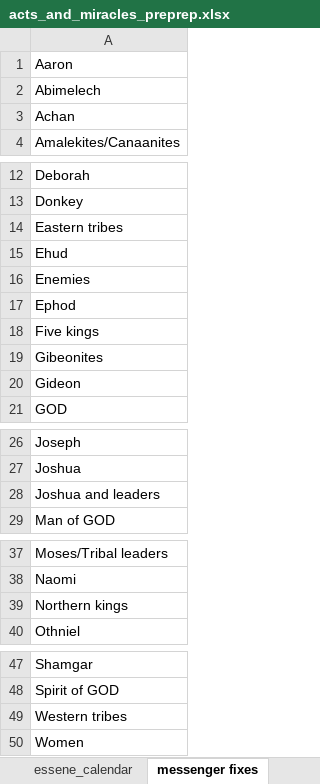
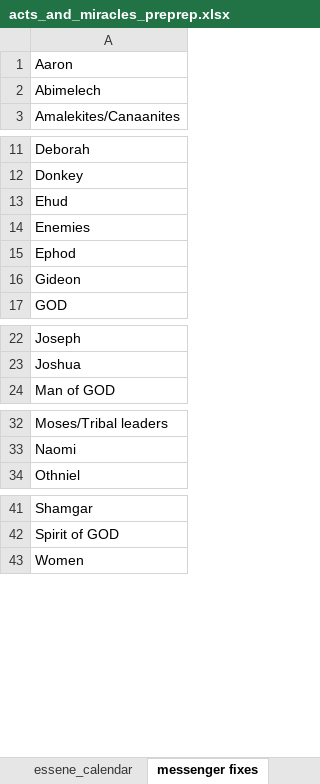
Before and after one commit to rkkocheran/patterns_within_the_bible, an Excel workbook: data/acts_and_miracles/acts_and_miracles_preprep.xlsx, sheet messenger fixes, drawn as a sheet; only a part is shown, gaps mark what is left out; values as stored, in another font and other column widths than the file's, no borders; the diff names each change by its address in the sheet, - before the commit and + after, or states it on an @@ line.

```diff
--- a/data/acts_and_miracles/acts_and_miracles_preprep.xlsx (sheet messenger fixes)
+++ b/data/acts_and_miracles/acts_and_miracles_preprep.xlsx (sheet messenger fixes)
-row 3: Achan
-row 14: Eastern tribes
-row 18: Five kings
-row 19: Gibeonites
-row 28: Joshua and leaders
-row 39: Northern kings
-row 49: Western tribes
```
Also changed, not shown: sheet acts_and_miracles, sheet claude_prompt, other sheet tabs, formulas that keep their value, 7 other files.
